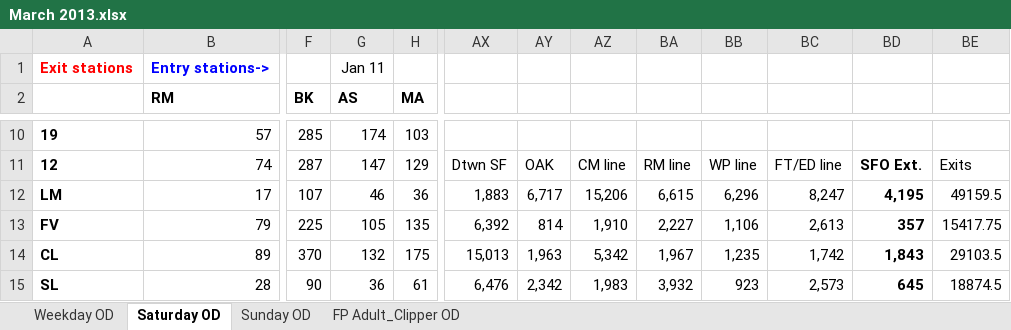
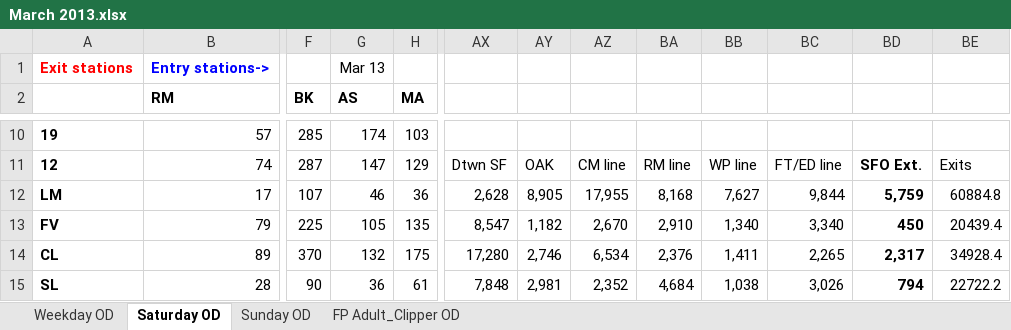
Before and after one commit to shubhgo/BART, an Excel workbook: _docs/Data cleaning scripts/ridership/March 2013.xlsx, sheet Saturday OD, drawn as a sheet; only a part is shown, gaps mark what is left out; values as stored, in another font and other column widths than the file's, no borders; the diff covers the shown part only; the diff names each change by its address in the sheet, - before the commit and + after, or states it on an @@ line.

```diff
--- a/_docs/Data cleaning scripts/ridership/March 2013.xlsx (sheet Saturday OD)
+++ b/_docs/Data cleaning scripts/ridership/March 2013.xlsx (sheet Saturday OD)
-G1 (AS): Jan 11
+G1 (AS): Mar 13
-AX12: 1,883
+AX12: 2,628
-AY12: 6,717
+AY12: 8,905
-AZ12: 15,206
+AZ12: 17,955
-BA12: 6,615
+BA12: 8,168
-BB12: 6,296
+BB12: 7,627
-BC12: 8,247
+BC12: 9,844
-BD12: 4,195
+BD12: 5,759
-BE12: 49159.5
+BE12: 60884.8
-AX13: 6,392
+AX13: 8,547
-AY13: 814
+AY13: 1,182
-AZ13: 1,910
+AZ13: 2,670
-BA13: 2,227
+BA13: 2,910
-BB13: 1,106
+BB13: 1,340
-BC13: 2,613
+BC13: 3,340
-BD13: 357
+BD13: 450
-BE13: 15417.75
+BE13: 20439.4
-AX14: 15,013
+AX14: 17,280
-AY14: 1,963
+AY14: 2,746
-AZ14: 5,342
+AZ14: 6,534
-BA14: 1,967
+BA14: 2,376
-BB14: 1,235
+BB14: 1,411
-BC14: 1,742
+BC14: 2,265
-BD14: 1,843
+BD14: 2,317
-BE14: 29103.5
+BE14: 34928.4
-AX15: 6,476
+AX15: 7,848
-AY15: 2,342
+AY15: 2,981
-AZ15: 1,983
+AZ15: 2,352
-BA15: 3,932
+BA15: 4,684
-BB15: 923
+BB15: 1,038
-BC15: 2,573
+BC15: 3,026
-BD15: 645
+BD15: 794
-BE15: 18874.5
+BE15: 22722.2
```
Also changed, not shown: 68 edited cells elsewhere in this sheet, sheet Weekday OD, sheet Sunday OD, sheet FP Adult_Clipper OD, _docs/Data cleaning scripts/ridership/August 2013.xlsx, _docs/Data cleaning scripts/ridership/December 2013.xlsx, 9 other files.
